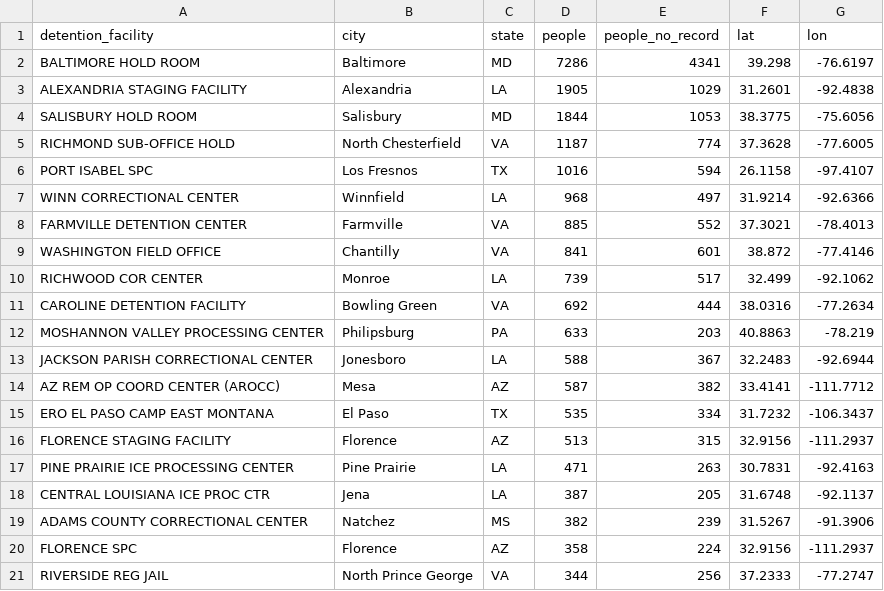
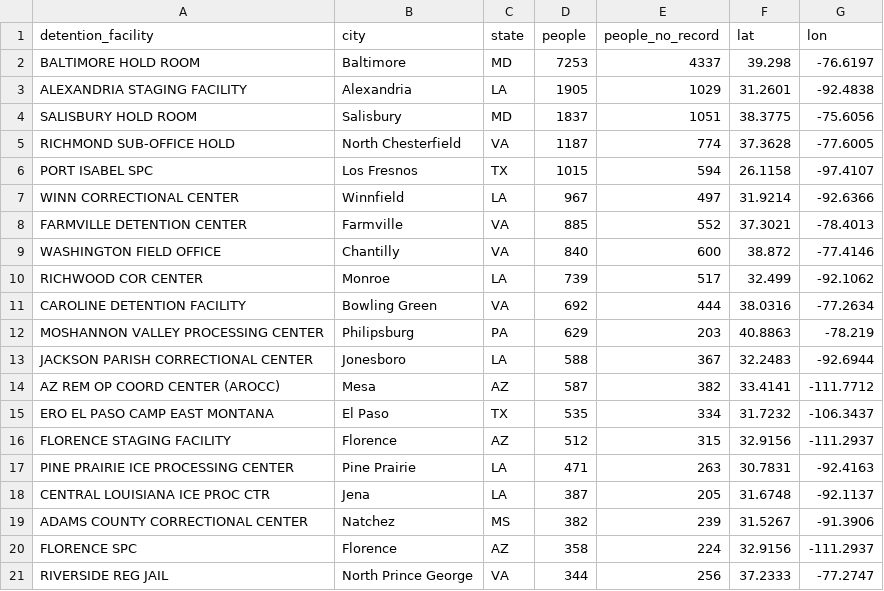
Before and after one commit to mehedi-marof/ICE-deportation-data-maryland-Aug26, a CSV file: Data Analysis/csv/facilities.csv, drawn as a sheet; only a part is shown.

```diff
--- a/Data Analysis/csv/facilities.csv
+++ b/Data Analysis/csv/facilities.csv
@@ -1,13 +1,13 @@
 detention_facility,city,state,people,people_no_record,lat,lon
-BALTIMORE HOLD ROOM,Baltimore,MD,7286,4341,39.298,-76.6197
+BALTIMORE HOLD ROOM,Baltimore,MD,7253,4337,39.298,-76.6197
 ALEXANDRIA STAGING FACILITY,Alexandria,LA,1905,1029,31.2601,-92.4838
-SALISBURY HOLD ROOM,Salisbury,MD,1844,1053,38.3775,-75.6056
+SALISBURY HOLD ROOM,Salisbury,MD,1837,1051,38.3775,-75.6056
 RICHMOND SUB-OFFICE HOLD,North Chesterfield,VA,1187,774,37.3628,-77.6005
-PORT ISABEL SPC,Los Fresnos,TX,1016,594,26.1158,-97.4107
-WINN CORRECTIONAL CENTER,Winnfield,LA,968,497,31.9214,-92.6366
+PORT ISABEL SPC,Los Fresnos,TX,1015,594,26.1158,-97.4107
+WINN CORRECTIONAL CENTER,Winnfield,LA,967,497,31.9214,-92.6366
 FARMVILLE DETENTION CENTER,Farmville,VA,885,552,37.3021,-78.4013
-WASHINGTON FIELD OFFICE,Chantilly,VA,841,601,38.872,-77.4146
+WASHINGTON FIELD OFFICE,Chantilly,VA,840,600,38.872,-77.4146
 RICHWOOD COR CENTER,Monroe,LA,739,517,32.499,-92.1062
 CAROLINE DETENTION FACILITY,Bowling Green,VA,692,444,38.0316,-77.2634
-MOSHANNON VALLEY PROCESSING CENTER,Philipsburg,PA,633,203,40.8863,-78.219
+MOSHANNON VALLEY PROCESSING CENTER,Philipsburg,PA,629,203,40.8863,-78.219
 JACKSON PARISH CORRECTIONAL CENTER,Jonesboro,LA,588,367,32.2483,-92.6944
@@ -15,3 +15,3 @@ AZ REM OP COORD CENTER (AROCC),Mesa,AZ,587,382,33.4141,-111.7712
 ERO EL PASO CAMP EAST MONTANA,El Paso,TX,535,334,31.7232,-106.3437
-FLORENCE STAGING FACILITY,Florence,AZ,513,315,32.9156,-111.2937
+FLORENCE STAGING FACILITY,Florence,AZ,512,315,32.9156,-111.2937
 PINE PRAIRIE ICE PROCESSING CENTER,Pine Prairie,LA,471,263,30.7831,-92.4163
```
Also changed, not shown: data/facilities.csv, 2 other files.
